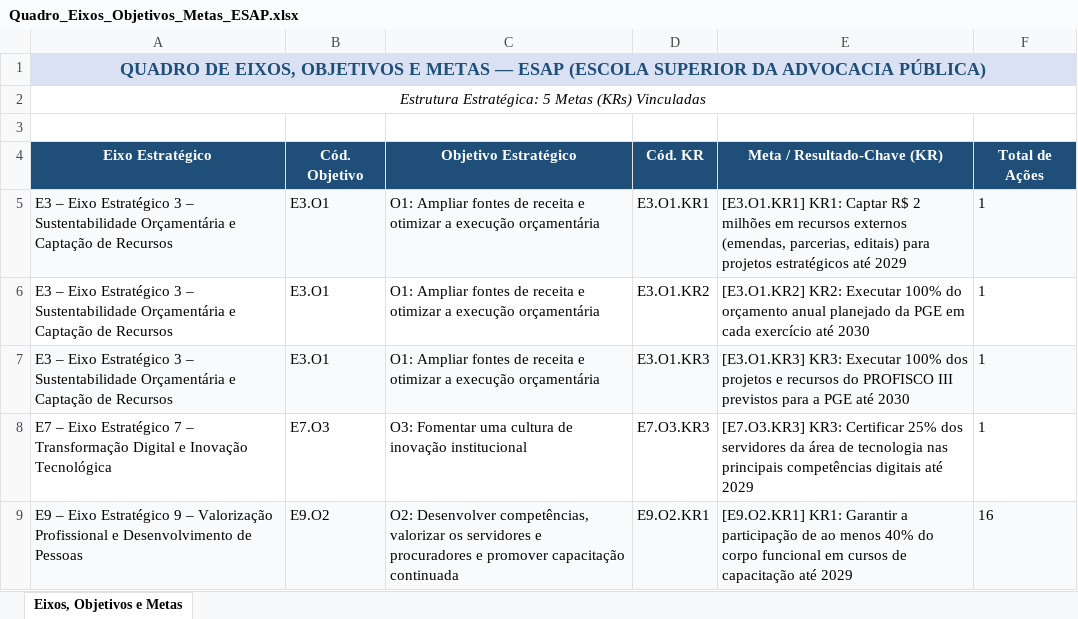
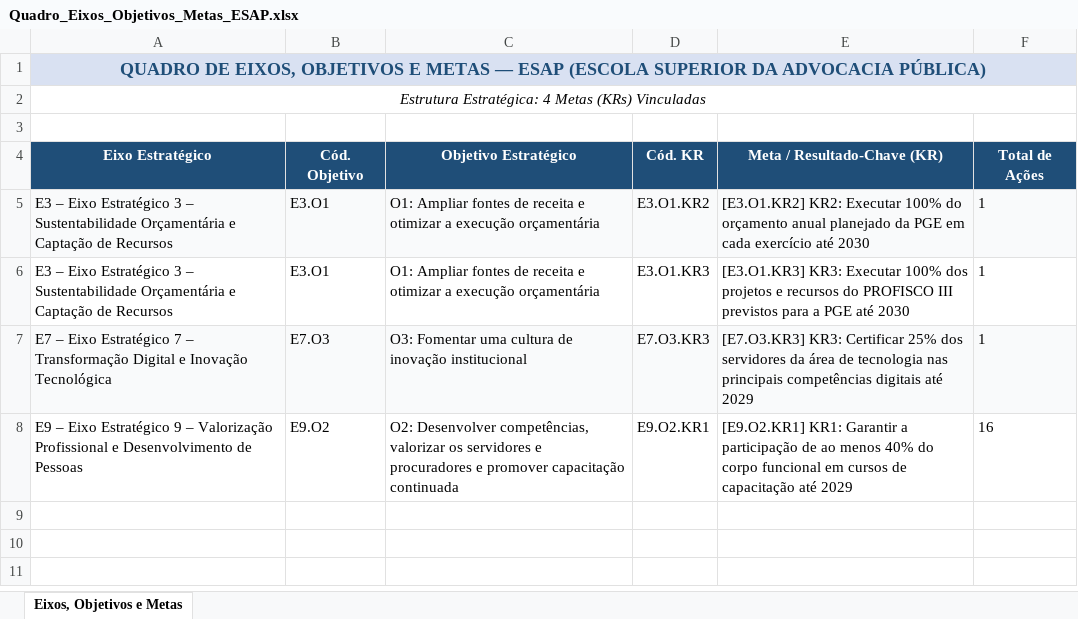
Before and after one commit to brunoleite88/sgpe-pge-ma, an Excel workbook: docs/exports/Quadro_Eixos_Objetivos_Metas_ESAP.xlsx, sheet Eixos, Objetivos e Metas, drawn as a sheet; values as stored, in another font and other column widths than the file's, no borders; removed rows and columns are numbered as before the commit, all else as after; the diff names each change by its address in the sheet, - before the commit and + after, or states it on an @@ line.

Commit message:
refactor: oculta E3.O1.KR1 do Quadro de Metas da ESAP e reclassifica acao 12656 para Coexecutor

```diff
--- a/docs/exports/Quadro_Eixos_Objetivos_Metas_ESAP.xlsx (sheet Eixos, Objetivos e Metas)
+++ b/docs/exports/Quadro_Eixos_Objetivos_Metas_ESAP.xlsx (sheet Eixos, Objetivos e Metas)
-A2 (Eixo Estratégico): Estrutura Estratégica: 5 Metas (KRs)…
+A2 (Eixo Estratégico): Estrutura Estratégica: 4 Metas (KRs)…
-row 5: E3 – Eixo Estratégico 3 – Sustentabilidade Orçamentária e Captação de Recursos | E3.O1 | O1: Ampliar fontes de receita e otimizar a execução orçamentária | E3.O1.KR1 | [E3.O1.KR1] KR1: Captar R$ 2 milhões em recursos externos (emendas, parcerias, editais) para projetos estratégicos até 2029 | 1
-A5:F5 fill: none
+A5:F5 fill: #F9FAFB
-A6:F6 fill: #F9FAFB
+A6:F6 fill: none
-A7:F7 fill: none
+A7:F7 fill: #F9FAFB
-A8:F8 fill: #F9FAFB
+A8:F8 fill: none
```
Also changed, not shown: Escola Superior da Advocacia Pública (ESAP)/Plano_Acao_Corrigido_Escola Superior da Advocacia Pública (ESAP).xlsx, Escola Superior da Advocacia Pública (ESAP)/Plano_Acao_Pos_Comparacao_ESAP.xlsx, 19 other files.
